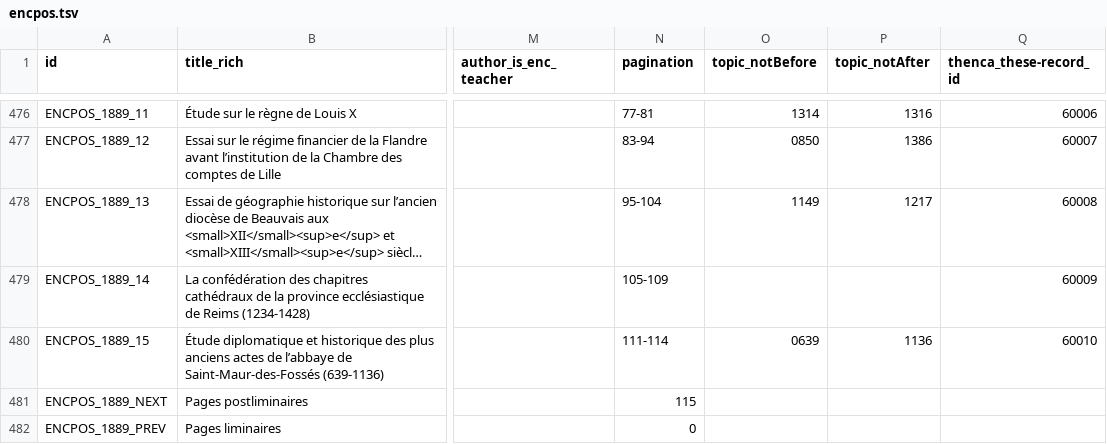
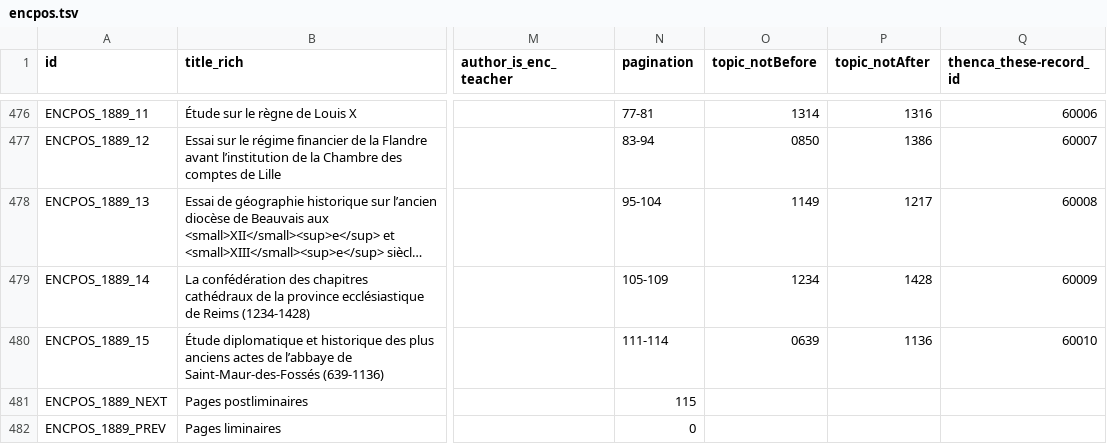
Before and after one commit to chartes/encpos, a TSV file: data/encpos.tsv, drawn as a sheet; only a part is shown, gaps mark what is left out; long unchanged cells end in …; the diff covers the shown part only; the diff names each change by its address in the sheet, - before the commit and + after, or states it on an @@ line.

Commit message:
Add date manquante

```diff
--- a/data/encpos.tsv
+++ b/data/encpos.tsv
-O479 (topic_notBefore): (empty)
+O479 (topic_notBefore): 1234
-P479 (topic_notAfter): (empty)
+P479 (topic_notAfter): 1428
```
Also changed, not shown: 9 edited cells elsewhere in this file.
